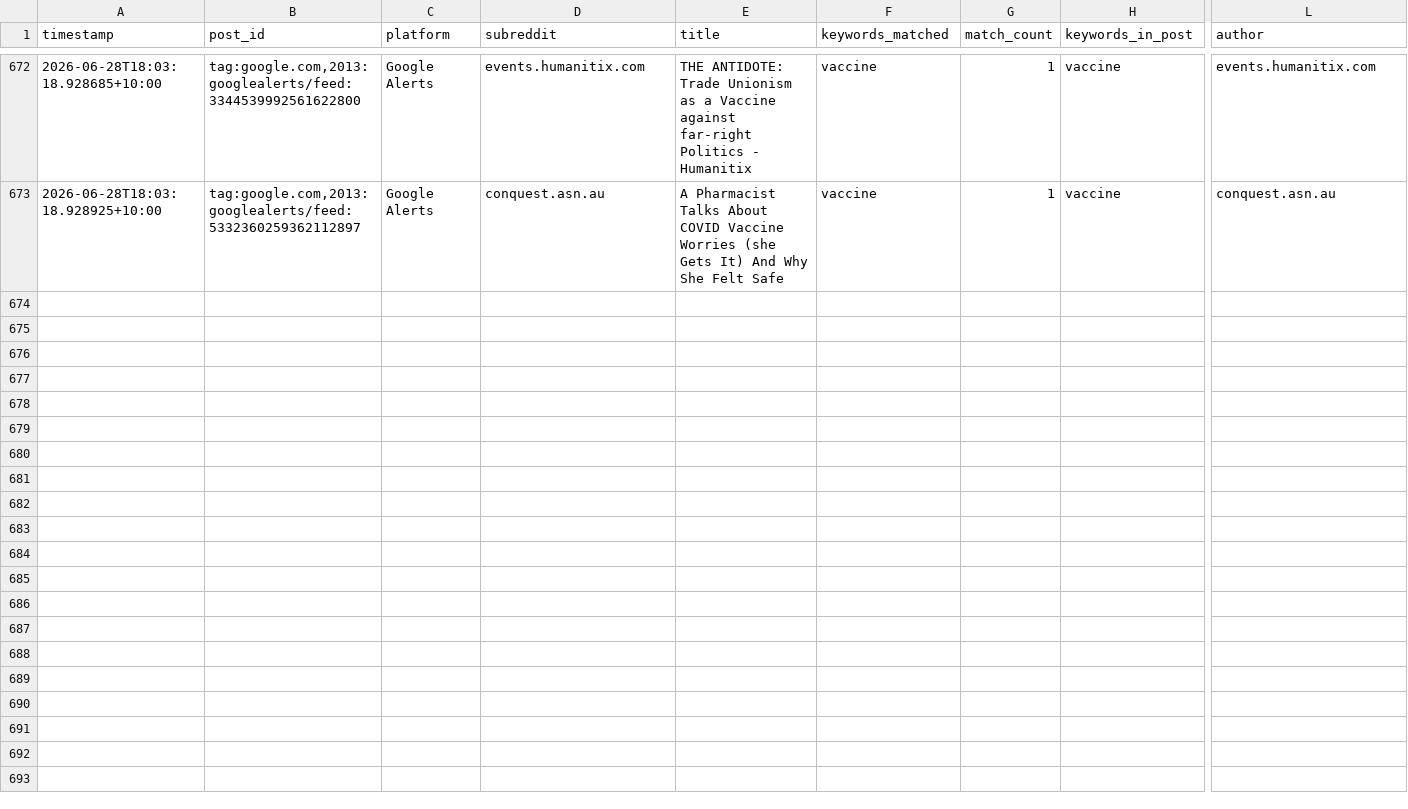
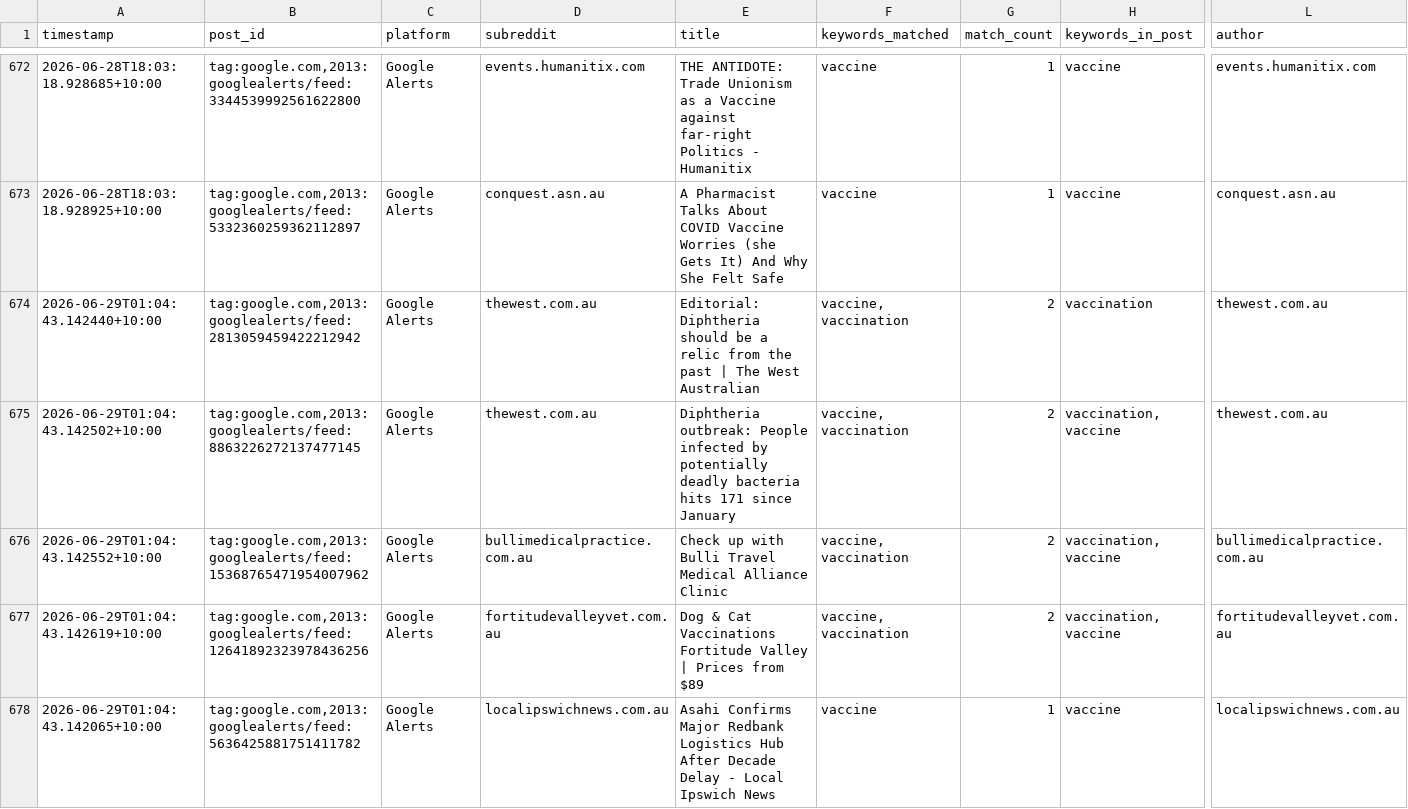
Before and after one commit to EP04/disinformation-tracker, a CSV file: google_alerts_results_all.csv, drawn as a sheet; only a part is shown, gaps mark what is left out; rows hold the shown columns only; the diff covers the shown part only; the diff names each change by its address in the sheet, - before the commit and + after, or states it on an @@ line.

```diff
--- a/google_alerts_results_all.csv
+++ b/google_alerts_results_all.csv
+row 674: 2026-06-29T01:04:43.142440+10:00 | tag:google.com,2013:googlealerts/feed:2813059459422212942 | Google Alerts | thewest.com.au | Editorial: Diphtheria should be a relic from the past | The West Australian | vaccine, vaccination | 2 | vaccination | thewest.com.au
+row 675: 2026-06-29T01:04:43.142502+10:00 | tag:google.com,2013:googlealerts/feed:8863226272137477145 | Google Alerts | thewest.com.au | Diphtheria outbreak: People infected by potentially deadly bacteria hits 171 since January | vaccine, vaccination | 2 | vaccination, vaccine | thewest.com.au
+row 676: 2026-06-29T01:04:43.142552+10:00 | tag:google.com,2013:googlealerts/feed:15368765471954007962 | Google Alerts | bullimedicalpractice.com.au | Check up with Bulli Travel Medical Alliance Clinic | vaccine, vaccination | 2 | vaccination, vaccine | bullimedicalpractice.com.au
+row 677: 2026-06-29T01:04:43.142619+10:00 | tag:google.com,2013:googlealerts/feed:12641892323978436256 | Google Alerts | fortitudevalleyvet.com.au | Dog & Cat Vaccinations Fortitude Valley | Prices from $89 | vaccine, vaccination | 2 | vaccination, vaccine | fortitudevalleyvet.com.au
+row 678: 2026-06-29T01:04:43.142065+10:00 | tag:google.com,2013:googlealerts/feed:5636425881751411782 | Google Alerts | localipswichnews.com.au | Asahi Confirms Major Redbank Logistics Hub After Decade Delay - Local Ipswich News | vaccine | 1 | vaccine | localipswichnews.com.au
```
Also changed, not shown: 4 added rows elsewhere in this file, 1 other file.
